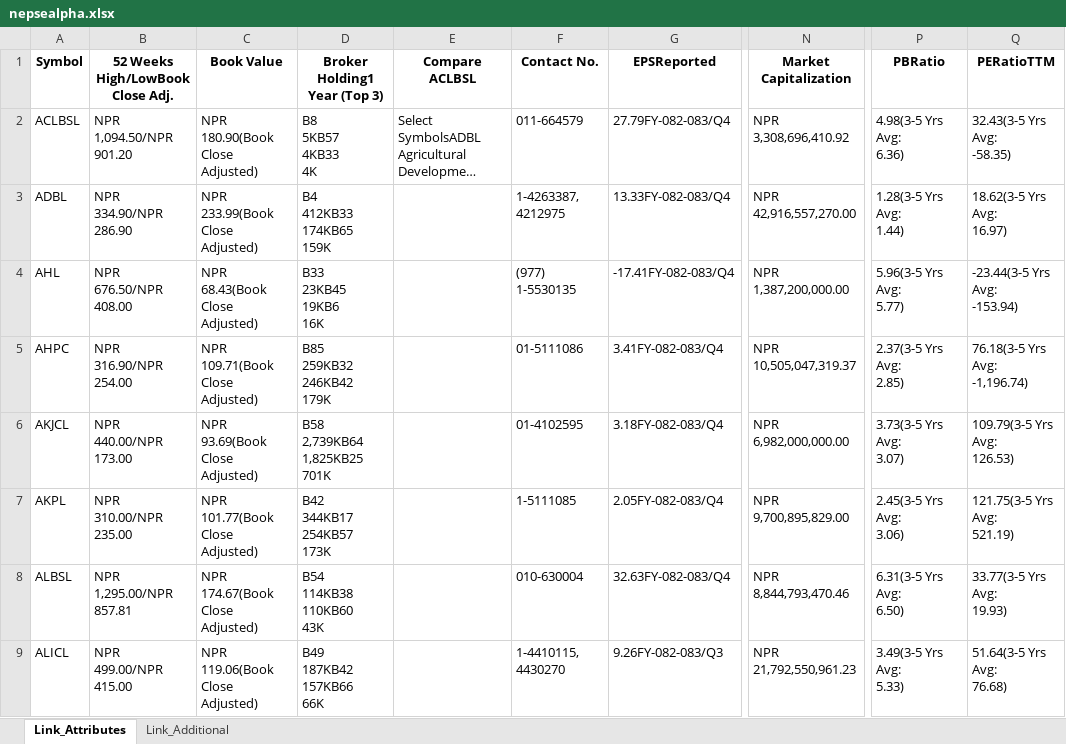
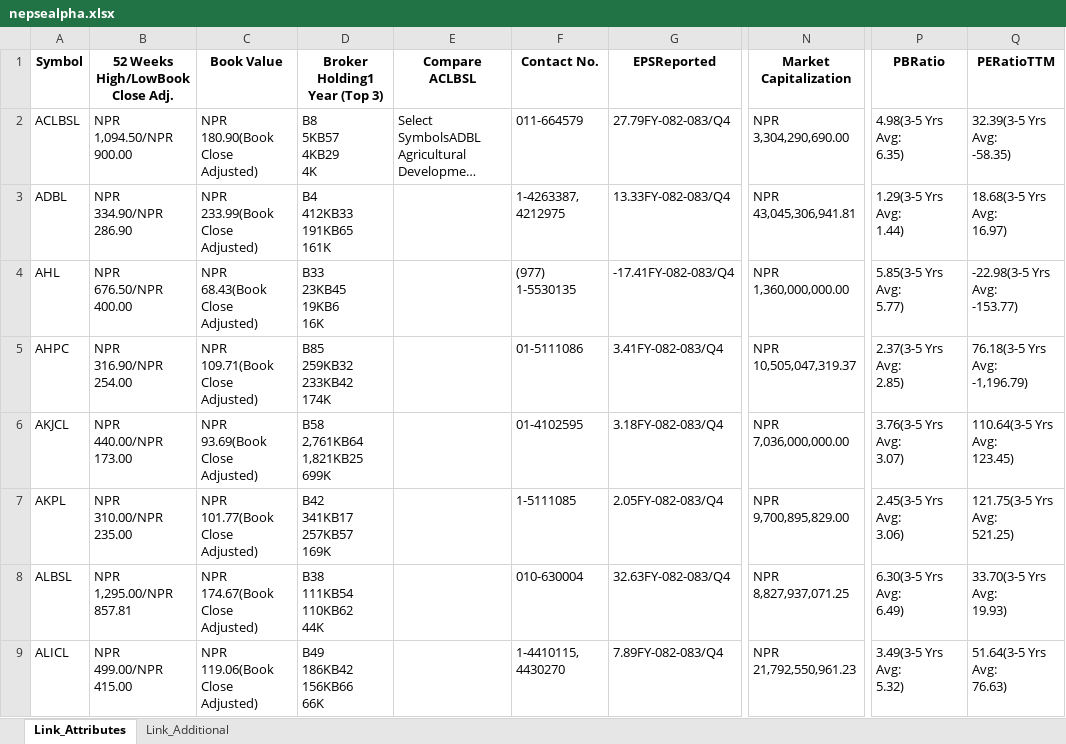
Before and after one commit to nikssspandey2000/nepsealphacrawl, an Excel workbook: nepsealpha.xlsx, sheet Link_Attributes, drawn as a sheet; only a part is shown, gaps mark what is left out; long unchanged cells end in …; values as stored, in another font and other column widths than the file's, no borders; ↵ is a line break in a cell; the diff covers the shown part only; the diff names each change by its address in the sheet, - before the commit and + after, or states it on an @@ line.

```diff
--- a/nepsealpha.xlsx (sheet Link_Attributes)
+++ b/nepsealpha.xlsx (sheet Link_Attributes)
-B2 (52 Weeks High/LowBook Close Adj.): NPR ↵ 1,094.50/NPR ↵ 901.20
+B2 (52 Weeks High/LowBook Close Adj.): NPR ↵ 1,094.50/NPR ↵ 900.00
-D2 (Broker Holding1 Year (Top 3)): B8 ↵ 5KB57 ↵ 4KB33 ↵ 4K
+D2 (Broker Holding1 Year (Top 3)): B8 ↵ 5KB57 ↵ 4KB29 ↵ 4K
-N2 (Market Capitalization): NPR 3,308,696,410.92
+N2 (Market Capitalization): NPR 3,304,290,690.00
-P2 (PBRatio): 4.98(3-5 Yrs Avg: ↵ 6.36)
+P2 (PBRatio): 4.98(3-5 Yrs Avg: ↵ 6.35)
-Q2 (PERatioTTM): 32.43(3-5 Yrs Avg: ↵ -58.35)
+Q2 (PERatioTTM): 32.39(3-5 Yrs Avg: ↵ -58.35)
-D3 (Broker Holding1 Year (Top 3)): B4 ↵ 412KB33 ↵ 174KB65 ↵ 159K
+D3 (Broker Holding1 Year (Top 3)): B4 ↵ 412KB33 ↵ 191KB65 ↵ 161K
-N3 (Market Capitalization): NPR 42,916,557,270.00
+N3 (Market Capitalization): NPR 43,045,306,941.81
-P3 (PBRatio): 1.28(3-5 Yrs Avg: ↵ 1.44)
+P3 (PBRatio): 1.29(3-5 Yrs Avg: ↵ 1.44)
-Q3 (PERatioTTM): 18.62(3-5 Yrs Avg: ↵ 16.97)
+Q3 (PERatioTTM): 18.68(3-5 Yrs Avg: ↵ 16.97)
-B4 (52 Weeks High/LowBook Close Adj.): NPR ↵ 676.50/NPR ↵ 408.00
+B4 (52 Weeks High/LowBook Close Adj.): NPR ↵ 676.50/NPR ↵ 400.00
-N4 (Market Capitalization): NPR 1,387,200,000.00
+N4 (Market Capitalization): NPR 1,360,000,000.00
-P4 (PBRatio): 5.96(3-5 Yrs Avg: ↵ 5.77)
+P4 (PBRatio): 5.85(3-5 Yrs Avg: ↵ 5.77)
-Q4 (PERatioTTM): -23.44(3-5 Yrs Avg: ↵ -153.94)
+Q4 (PERatioTTM): -22.98(3-5 Yrs Avg: ↵ -153.77)
-D5 (Broker Holding1 Year (Top 3)): B85 ↵ 259KB32 ↵ 246KB42 ↵ 179K
+D5 (Broker Holding1 Year (Top 3)): B85 ↵ 259KB32 ↵ 233KB42 ↵ 174K
-Q5 (PERatioTTM): 76.18(3-5 Yrs Avg: ↵ -1,196.74)
+Q5 (PERatioTTM): 76.18(3-5 Yrs Avg: ↵ -1,196.79)
-D6 (Broker Holding1 Year (Top 3)): B58 ↵ 2,739KB64 ↵ 1,825KB25 ↵ 701K
+D6 (Broker Holding1 Year (Top 3)): B58 ↵ 2,761KB64 ↵ 1,821KB25 ↵ 699K
-N6 (Market Capitalization): NPR 6,982,000,000.00
+N6 (Market Capitalization): NPR 7,036,000,000.00
-P6 (PBRatio): 3.73(3-5 Yrs Avg: ↵ 3.07)
+P6 (PBRatio): 3.76(3-5 Yrs Avg: ↵ 3.07)
-Q6 (PERatioTTM): 109.79(3-5 Yrs Avg: ↵ 126.53)
+Q6 (PERatioTTM): 110.64(3-5 Yrs Avg: ↵ 123.45)
-D7 (Broker Holding1 Year (Top 3)): B42 ↵ 344KB17 ↵ 254KB57 ↵ 173K
+D7 (Broker Holding1 Year (Top 3)): B42 ↵ 341KB17 ↵ 257KB57 ↵ 169K
-Q7 (PERatioTTM): 121.75(3-5 Yrs Avg: ↵ 521.19)
+Q7 (PERatioTTM): 121.75(3-5 Yrs Avg: ↵ 521.25)
-D8 (Broker Holding1 Year (Top 3)): B54 ↵ 114KB38 ↵ 110KB60 ↵ 43K
+D8 (Broker Holding1 Year (Top 3)): B38 ↵ 111KB54 ↵ 110KB62 ↵ 44K
-N8 (Market Capitalization): NPR 8,844,793,470.46
+N8 (Market Capitalization): NPR 8,827,937,071.25
-P8 (PBRatio): 6.31(3-5 Yrs Avg: ↵ 6.50)
+P8 (PBRatio): 6.30(3-5 Yrs Avg: ↵ 6.49)
-Q8 (PERatioTTM): 33.77(3-5 Yrs Avg: ↵ 19.93)
+Q8 (PERatioTTM): 33.70(3-5 Yrs Avg: ↵ 19.93)
-D9 (Broker Holding1 Year (Top 3)): B49 ↵ 187KB42 ↵ 157KB66 ↵ 66K
+D9 (Broker Holding1 Year (Top 3)): B49 ↵ 186KB42 ↵ 156KB66 ↵ 66K
-G9 (EPSReported): 9.26FY-082-083/Q3
+G9 (EPSReported): 7.89FY-082-083/Q4
-P9 (PBRatio): 3.49(3-5 Yrs Avg: ↵ 5.33)
+P9 (PBRatio): 3.49(3-5 Yrs Avg: ↵ 5.32)
-Q9 (PERatioTTM): 51.64(3-5 Yrs Avg: ↵ 76.68)
+Q9 (PERatioTTM): 51.64(3-5 Yrs Avg: ↵ 76.63)
```
Also changed, not shown: 955 edited cells elsewhere in this sheet, 3 other files.
